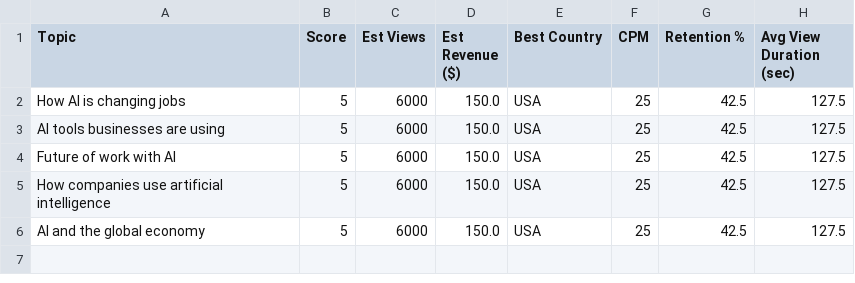
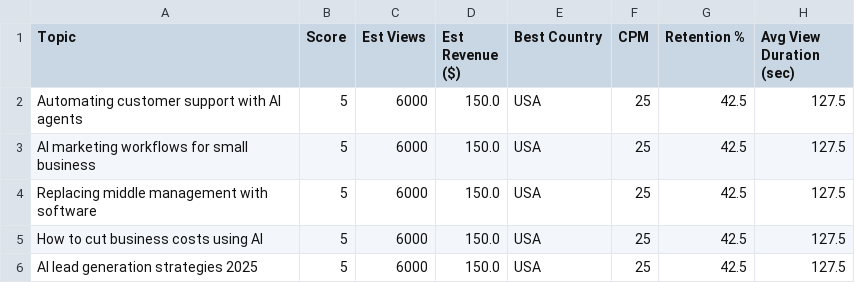
Before and after one commit to jainilpatani/youtube-automation-system, a CSV file: dashboard.csv, drawn as a sheet.

Commit message:
Migrate to Gemini 2.5 and add Flask Dashboard

```diff
--- a/dashboard.csv
+++ b/dashboard.csv
@@ -1,6 +1,6 @@
 Topic,Score,Est Views,Est Revenue ($),Best Country,CPM,Retention %,Avg View Duration (sec)
-How AI is changing jobs,5,6000,150.0,USA,25,42.5,127.5
-AI tools businesses are using,5,6000,150.0,USA,25,42.5,127.5
-Future of work with AI,5,6000,150.0,USA,25,42.5,127.5
-How companies use artificial intelligence,5,6000,150.0,USA,25,42.5,127.5
-AI and the global economy,5,6000,150.0,USA,25,42.5,127.5
+Automating customer support with AI agents,5,6000,150.0,USA,25,42.5,127.5
+AI marketing workflows for small business,5,6000,150.0,USA,25,42.5,127.5
+Replacing middle management with software,5,6000,150.0,USA,25,42.5,127.5
+How to cut business costs using AI,5,6000,150.0,USA,25,42.5,127.5
+AI lead generation strategies 2025,5,6000,150.0,USA,25,42.5,127.5
```
Also changed, not shown: 12 other files.
